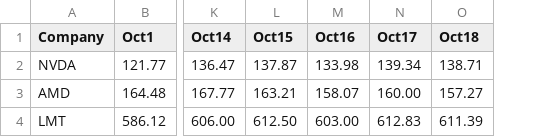
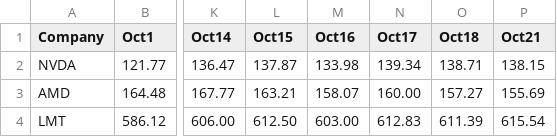
Before and after one commit to JeffreyYau2006/CompanyStockPlotter, a CSV file: ProjectData/october2024data.csv, drawn as a sheet; only a part is shown, gaps mark what is left out; the diff names each change by its address in the sheet, - before the commit and + after, or states it on an @@ line.

Commit message:
Adding Oct21

```diff
--- a/ProjectData/october2024data.csv
+++ b/ProjectData/october2024data.csv
+column P (Oct21), rows 2-4: 138.15 | 155.69 | 615.54
```
